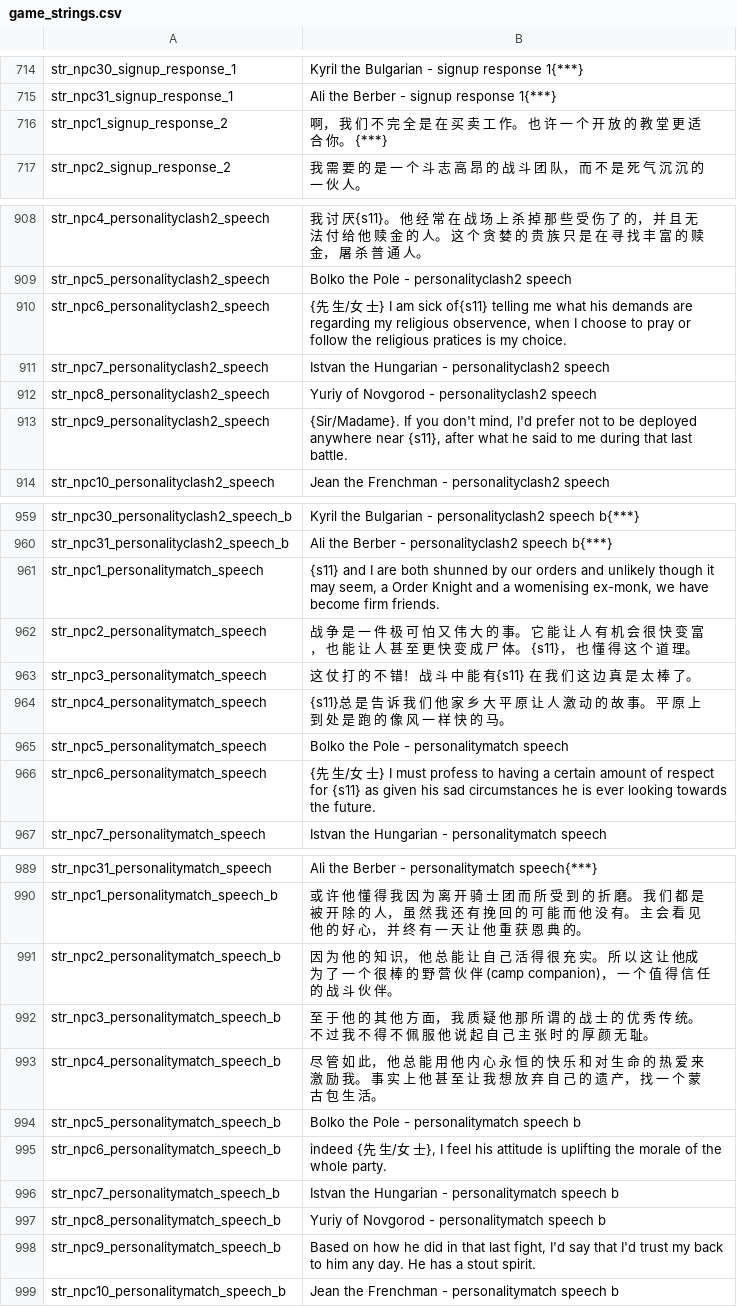
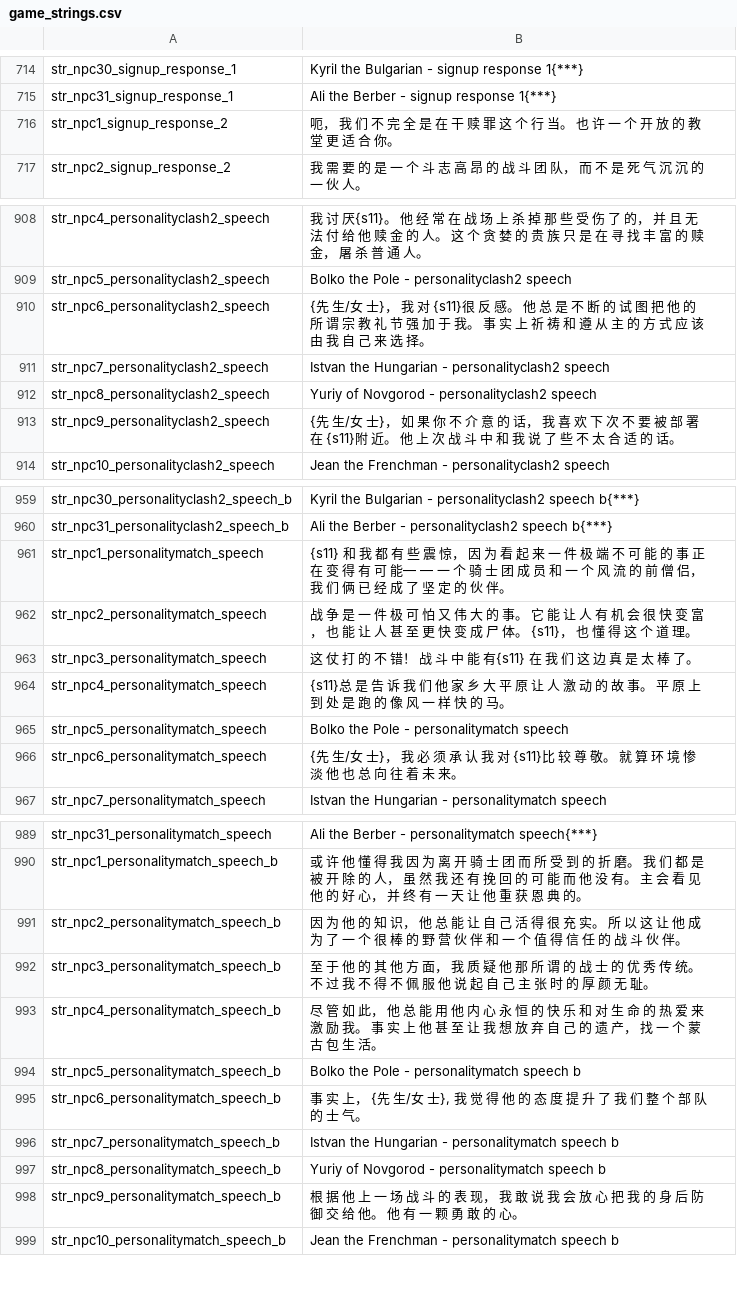
Before and after one commit to zac123456789123/mountblade-ad1257svn-chinese-translation, a CSV file: cns/game_strings.csv, drawn as a sheet; only a part is shown, gaps mark what is left out; the diff covers the shown part only.

```diff
--- a/cns/game_strings.csv
+++ b/cns/game_strings.csv
@@ -715,3 +715,3 @@ str_npc30_signup_response_1|Kyril the Bulgarian - signup response 1{***}
 str_npc31_signup_response_1|Ali the Berber - signup response 1{***}
-str_npc1_signup_response_2|啊， 我 们 不 完 全 是 在 买 卖 工 作。 也 许 一 个 开 放 的 教 堂 更 适 合 你。 {***}
+str_npc1_signup_response_2|呃， 我 们 不 完 全 是 在 干 赎 罪 这 个 行 当。 也 许 一 个 开 放 的 教 堂 更 适 合 你。
 str_npc2_signup_response_2|我 需 要 的 是 一 个 斗 志 高 昂 的 战 斗 团 队， 而 不 是 死 气 沉 沉 的 一 伙 人。
@@ -909,6 +909,6 @@ str_npc4_personalityclash2_speech|我 讨 厌{s11}。 他 经 常 在 战 场
 str_npc5_personalityclash2_speech|Bolko the Pole - personalityclash2 speech
-str_npc6_personalityclash2_speech|{先 生/女 士} I am sick of{s11} telling me what his demands are regarding my religious observence, when I choose to pray or follow the religious pratices is my choice.
+str_npc6_personalityclash2_speech|{先 生/女 士}， 我 对 {s11}很 反 感。 他 总 是 不 断 的 试 图 把 他 的 所 谓 宗 教 礼 节 强 加 于 我。 事 实 上 祈 祷 和 遵 从 主 的 方 式 应 该 由 我 自 己 来 选 择。
 str_npc7_personalityclash2_speech|Istvan the Hungarian - personalityclash2 speech
 str_npc8_personalityclash2_speech|Yuriy of Novgorod - personalityclash2 speech
-str_npc9_personalityclash2_speech|{Sir/Madame}. If you don't mind, I'd prefer not to be deployed anywhere near {s11}, after what he said to me during that last battle.
+str_npc9_personalityclash2_speech|{先 生/女 士}， 如 果 你 不 介 意 的 话， 我 喜 欢 下 次 不 要 被 部 署 在 {s11}附 近。 他 上 次 战 斗 中 和 我 说 了 些 不 太 合 适 的 话。
 str_npc10_personalityclash2_speech|Jean the Frenchman - personalityclash2 speech
@@ -960,2 +960,2 @@ str_npc30_personalityclash2_speech_b|Kyril the Bulgarian - personalityclash2 spe
 str_npc31_personalityclash2_speech_b|Ali the Berber - personalityclash2 speech b{***}
-str_npc1_personalitymatch_speech|{s11} and I are both shunned by our orders and unlikely though it may seem, a Order Knight and a womenising ex-monk, we have become firm friends.
+str_npc1_personalitymatch_speech|{s11} 和 我 都 有 些 震 惊， 因 为 看 起 来 一 件 极 端 不 可 能 的 事 正 在 变 得 有 可 能— — 一 个 骑 士 团 成 员 和 一 个 风 流 的 前 僧 侣， 我 们 俩 已 经 成 了 坚 定 的 伙 伴。
@@ -965,3 +965,3 @@ str_npc4_personalitymatch_speech|{s11}总 是 告 诉 我 们 他 家 乡 大
 str_npc5_personalitymatch_speech|Bolko the Pole - personalitymatch speech
-str_npc6_personalitymatch_speech|{先 生/女 士} I must profess to having a certain amount of respect for {s11} as given his sad circumstances he is ever looking towards the future.
+str_npc6_personalitymatch_speech|{先 生/女 士}， 我 必 须 承 认 我 对 {s11}比 较 尊 敬。 就 算 环 境 惨 淡 他 也 总 向 往 着 未 来。
 str_npc7_personalitymatch_speech|Istvan the Hungarian - personalitymatch speech
@@ -990,3 +990,3 @@ str_npc31_personalitymatch_speech|Ali the Berber - personalitymatch speech{***}
 str_npc1_personalitymatch_speech_b|或 许 他 懂 得 我 因 为 离 开 骑 士 团 而 所 受 到 的 折 磨。 我 们 都 是 被 开 除 的 人， 虽 然 我 还 有 挽 回 的 可 能 而 他 没 有。 主 会 看 见 他 的 好 心， 并 终 有 一 天 让 他 重 获 恩 典 的。
-str_npc2_personalitymatch_speech_b|因 为 他 的 知 识， 他 总 能 让 自 己 活 得 很 充 实。 所 以 这 让 他成 为 了 一 个 很 棒 的 野 营 伙 伴 (camp companion)， 一 个 值 得 信 任 的 战 斗 伙 伴。
+str_npc2_personalitymatch_speech_b|因 为 他 的 知 识， 他 总 能 让 自 己 活 得 很 充 实。 所 以 这 让 他 成 为 了 一 个 很 棒 的 野 营 伙 伴 和 一 个 值 得 信 任 的 战 斗 伙 伴。
 str_npc3_personalitymatch_speech_b|至 于 他 的 其 他 方 面， 我 质 疑 他 那 所 谓 的 战 士 的 优 秀 传 统。 不 过 我 不 得 不 佩 服 他 说 起 自 己 主 张 时 的 厚 颜 无 耻。
@@ -994,6 +994,6 @@ str_npc4_personalitymatch_speech_b|尽 管 如 此， 他 总 能 用 他 内
 str_npc5_personalitymatch_speech_b|Bolko the Pole - personalitymatch speech b
-str_npc6_personalitymatch_speech_b|indeed {先 生/女 士}, I feel his attitude is uplifting the morale of the whole party.
+str_npc6_personalitymatch_speech_b|事 实 上， {先 生/女 士},  我 觉 得 他 的 态 度 提 升 了 我 们 整 个 部 队 的 士 气。
 str_npc7_personalitymatch_speech_b|Istvan the Hungarian - personalitymatch speech b
 str_npc8_personalitymatch_speech_b|Yuriy of Novgorod - personalitymatch speech b
-str_npc9_personalitymatch_speech_b|Based on how he did in that last fight, I'd say that I'd trust my back to him any day. He has a stout spirit.
+str_npc9_personalitymatch_speech_b|根 据 他 上 一 场 战 斗 的 表 现， 我 敢 说 我 会 放 心 把 我 的 身 后 防 御 交 给 他。 他 有 一 颗 勇 敢 的 心。
 str_npc10_personalitymatch_speech_b|Jean the Frenchman - personalitymatch speech b
```
Also changed, not shown: 8 edited cells elsewhere in this file, cns/dialogs.csv, cns/item_kinds.csv.
